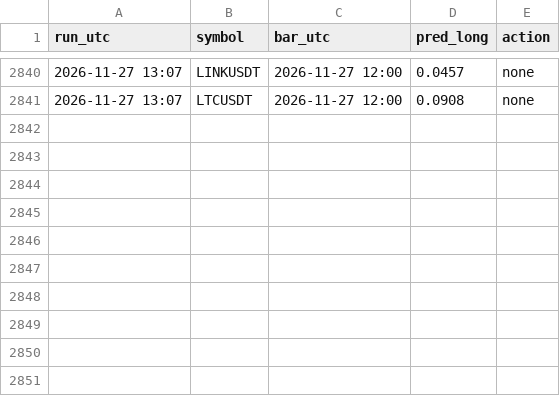
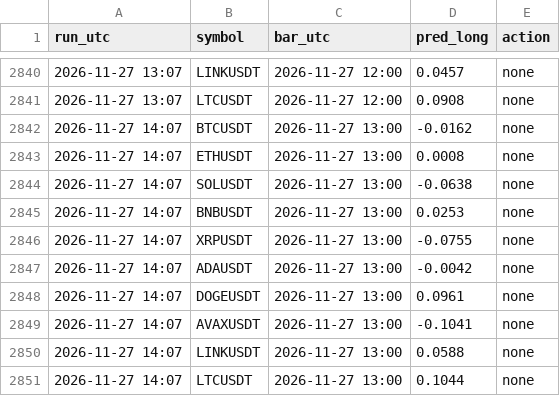
Before and after one commit to vimu41/ctm-ml-papertrader-, a CSV file: crypto/data/signals.csv, drawn as a sheet; only a part is shown, gaps mark what is left out; the diff names each change by its address in the sheet, - before the commit and + after, or states it on an @@ line.

```diff
--- a/crypto/data/signals.csv
+++ b/crypto/data/signals.csv
+row 2842: 2026-11-27 14:07 | BTCUSDT | 2026-11-27 13:00 | -0.0162 | none
+row 2843: 2026-11-27 14:07 | ETHUSDT | 2026-11-27 13:00 | 0.0008 | none
+row 2844: 2026-11-27 14:07 | SOLUSDT | 2026-11-27 13:00 | -0.0638 | none
+row 2845: 2026-11-27 14:07 | BNBUSDT | 2026-11-27 13:00 | 0.0253 | none
+row 2846: 2026-11-27 14:07 | XRPUSDT | 2026-11-27 13:00 | -0.0755 | none
+row 2847: 2026-11-27 14:07 | ADAUSDT | 2026-11-27 13:00 | -0.0042 | none
+row 2848: 2026-11-27 14:07 | DOGEUSDT | 2026-11-27 13:00 | 0.0961 | none
+row 2849: 2026-11-27 14:07 | AVAXUSDT | 2026-11-27 13:00 | -0.1041 | none
+row 2850: 2026-11-27 14:07 | LINKUSDT | 2026-11-27 13:00 | 0.0588 | none
+row 2851: 2026-11-27 14:07 | LTCUSDT | 2026-11-27 13:00 | 0.1044 | none
```
Also changed, not shown: crypto/data/whales.csv, data/signals.csv, 7 other files.
